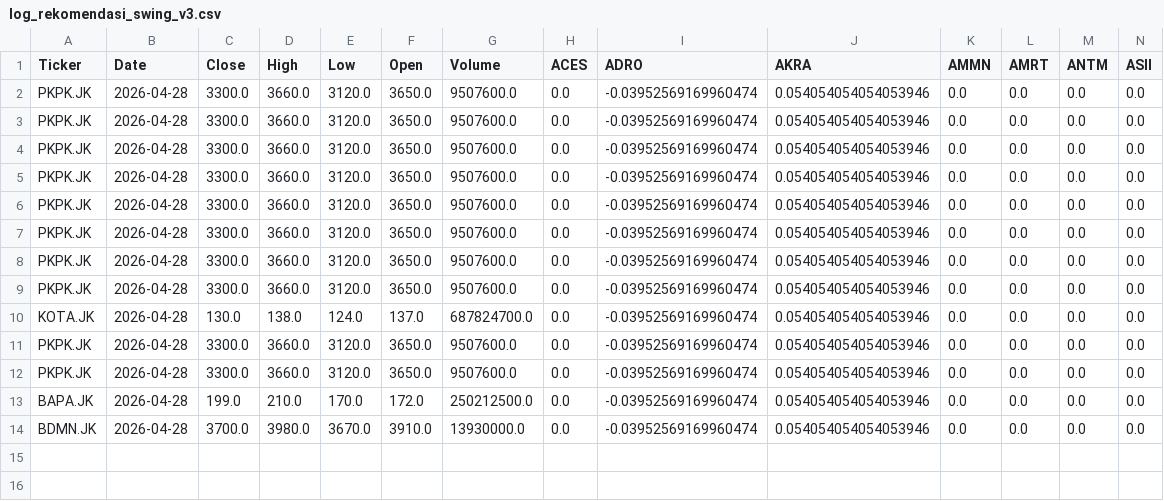
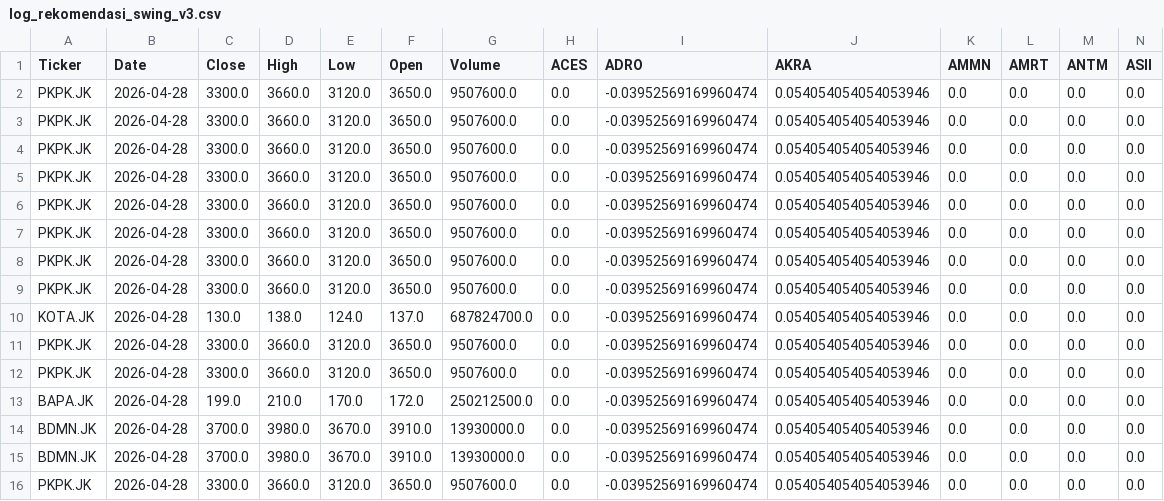
Before and after one commit to edwinhidayat1708/swing_scanner, a CSV file: log_rekomendasi_swing_v3.csv, drawn as a sheet; only a part is shown; rows hold the shown columns only; the diff names each change by its address in the sheet, - before the commit and + after, or states it on an @@ line.

```diff
--- a/log_rekomendasi_swing_v3.csv
+++ b/log_rekomendasi_swing_v3.csv
+row 15: BDMN.JK | 2026-04-28 | 3700.0 | 3980.0 | 3670.0 | 3910.0 | 13930000.0 | 0.0 | -0.03952569169960474 | 0.054054054054053946 | 0.0 | 0.0 | 0.0 | 0.0
+row 16: PKPK.JK | 2026-04-28 | 3300.0 | 3660.0 | 3120.0 | 3650.0 | 9507600.0 | 0.0 | -0.03952569169960474 | 0.054054054054053946 | 0.0 | 0.0 | 0.0 | 0.0
```
